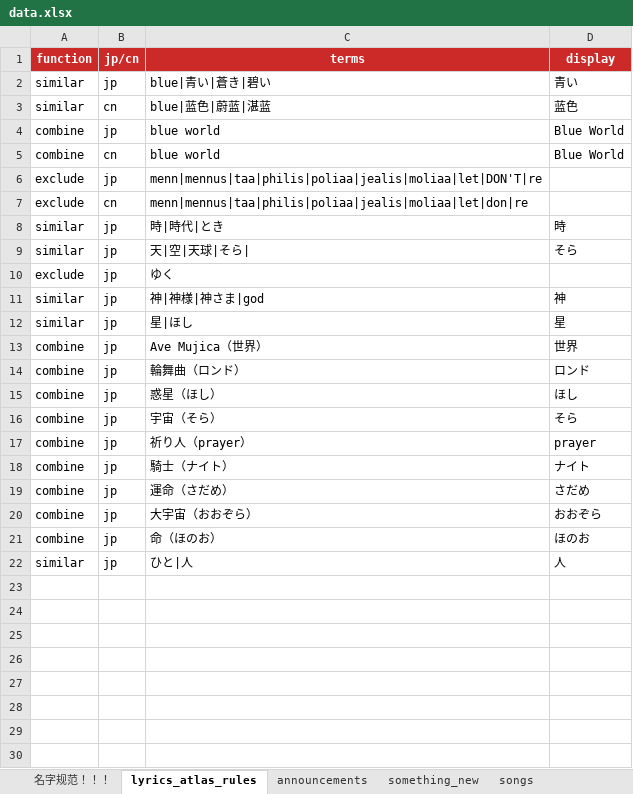
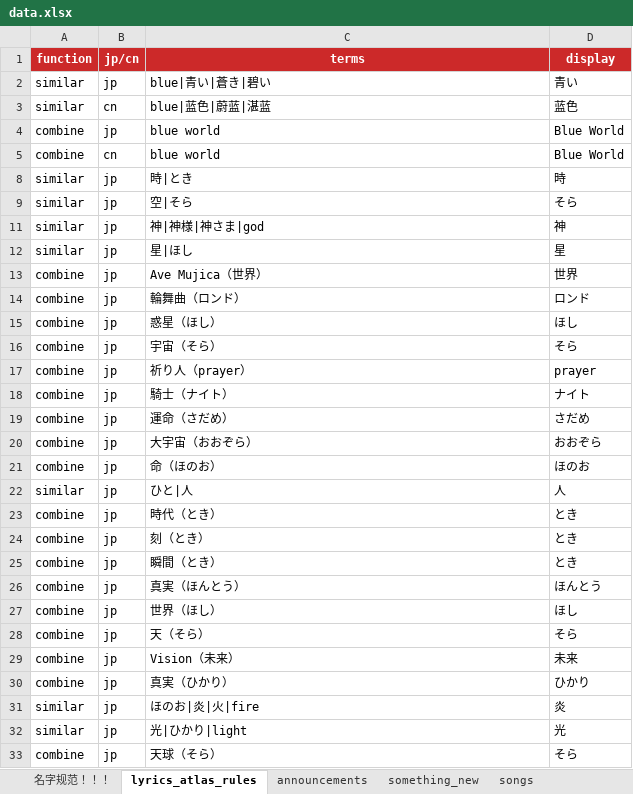
Before and after one commit to yuminle159/MujicaTimeLineWeb, an Excel workbook: _data/data.xlsx, sheet lyrics_atlas_rules, drawn as a sheet; values as stored, in another font and other column widths than the file's, no borders; removed rows and columns are numbered as before the commit, all else as after; the diff names each change by its address in the sheet, - before the commit and + after, or states it on an @@ line.

```diff
--- a/_data/data.xlsx (sheet lyrics_atlas_rules)
+++ b/_data/data.xlsx (sheet lyrics_atlas_rules)
-row 6: exclude | jp | menn|mennus|taa|philis|poliaa|jealis|moliaa|let|DON'T|re
@@ row 7 hidden: exclude | cn | menn|mennus|taa|philis|poliaa|jealis|moliaa|let|don|re @@
-C8 (terms): 時|時代|とき
+C8 (terms): 時|とき
-C9 (terms): 天|空|天球|そら|
+C9 (terms): 空|そら
@@ row 10 hidden: exclude | jp | ゆく @@
+row 23: combine | jp | 時代（とき） | とき
+row 24: combine | jp | 刻（とき） | とき
+row 25: combine | jp | 瞬間（とき） | とき
+row 26: combine | jp | 真実（ほんとう） | ほんとう
+row 27: combine | jp | 世界（ほし） | ほし
+row 28: combine | jp | 天（そら） | そら
+row 29: combine | jp | Vision（未来） | 未来
+row 30: combine | jp | 真実（ひかり） | ひかり
+row 31: similar | jp | ほのお|炎|火|fire | 炎
+row 32: similar | jp | 光|ひかり|light | 光
+row 33: combine | jp | 天球（そら） | そら
```
Also changed, not shown: sheet setlist, sheet gallery_images, sheet songs, sheet announcements, sheet discography_releases, hidden cells, 21 other files.
